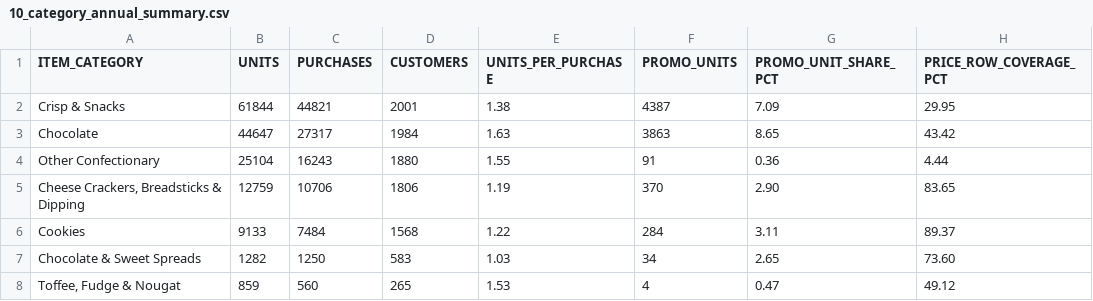
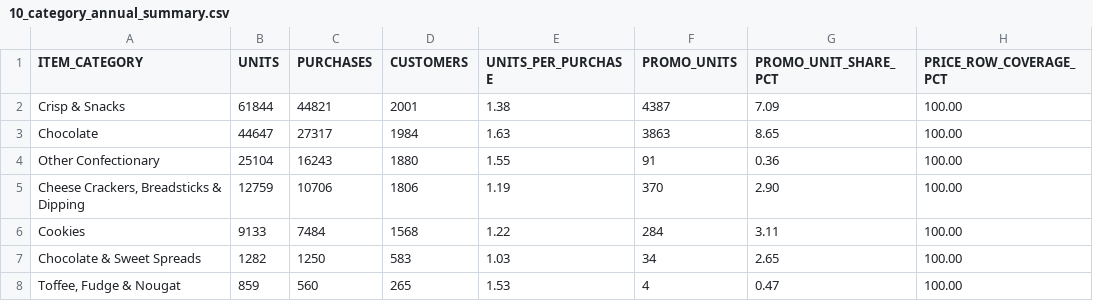
Before and after one commit to PiotrAleksanderRybak/wolt-ae-assignment, a CSV file: analysis_outputs/10_category_annual_summary.csv, drawn as a sheet.

```diff
--- a/analysis_outputs/10_category_annual_summary.csv
+++ b/analysis_outputs/10_category_annual_summary.csv
@@ -1,8 +1,8 @@
 ITEM_CATEGORY,UNITS,PURCHASES,CUSTOMERS,UNITS_PER_PURCHASE,PROMO_UNITS,PROMO_UNIT_SHARE_PCT,PRICE_ROW_COVERAGE_PCT
-Crisp & Snacks,61844,44821,2001,1.38,4387,7.09,29.95
-Chocolate,44647,27317,1984,1.63,3863,8.65,43.42
-Other Confectionary,25104,16243,1880,1.55,91,0.36,4.44
-"Cheese Crackers, Breadsticks & Dipping",12759,10706,1806,1.19,370,2.90,83.65
-Cookies,9133,7484,1568,1.22,284,3.11,89.37
-Chocolate & Sweet Spreads,1282,1250,583,1.03,34,2.65,73.60
-"Toffee, Fudge & Nougat",859,560,265,1.53,4,0.47,49.12
+Crisp & Snacks,61844,44821,2001,1.38,4387,7.09,100.00
+Chocolate,44647,27317,1984,1.63,3863,8.65,100.00
+Other Confectionary,25104,16243,1880,1.55,91,0.36,100.00
+"Cheese Crackers, Breadsticks & Dipping",12759,10706,1806,1.19,370,2.90,100.00
+Cookies,9133,7484,1568,1.22,284,3.11,100.00
+Chocolate & Sweet Spreads,1282,1250,583,1.03,34,2.65,100.00
+"Toffee, Fudge & Nougat",859,560,265,1.53,4,0.47,100.00
```
Also changed, not shown: analysis_outputs/00_purchase_overview.csv, analysis_outputs/11_category_q1_vs_q4.csv, 27 other files.
